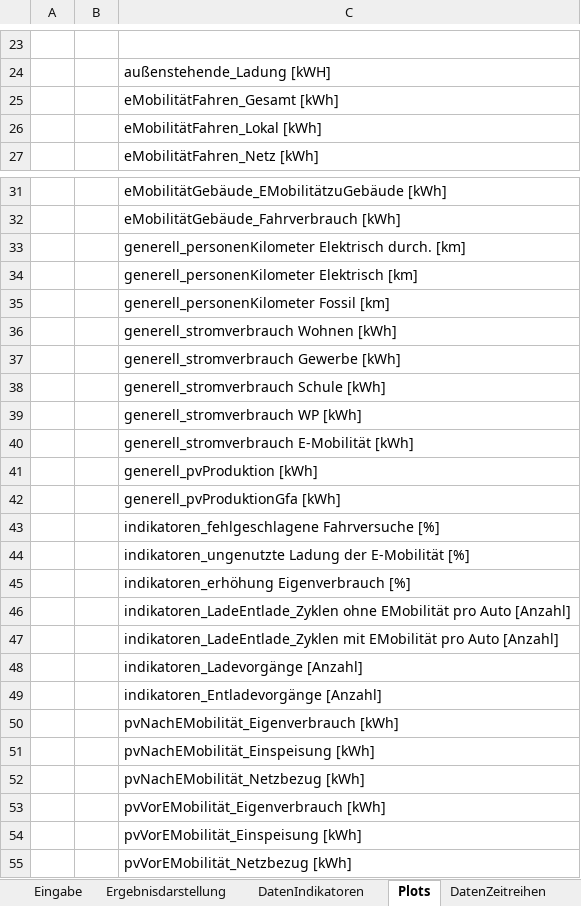
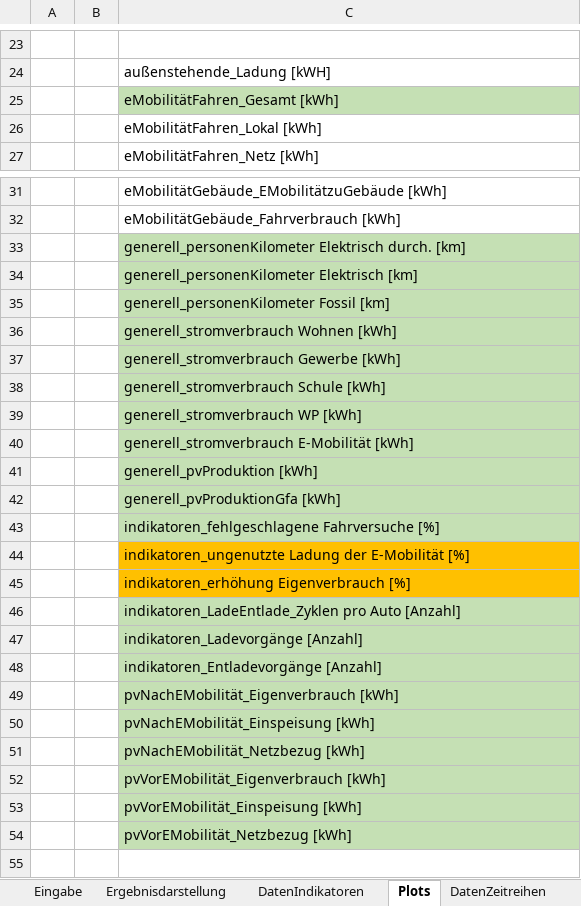
Before and after one commit to marius-coder/EKS, an Excel workbook: PythonApplication3/Ergebnis/Ergebnis_Dist.xlsx, sheet Plots, drawn as a sheet; only a part is shown, gaps mark what is left out; values as stored, in another font and other column widths than the file's, no borders; charts and pictures not drawn; removed rows and columns are numbered as before the commit, all else as after; the diff names each change by its address in the sheet, - before the commit and + after, or states it on an @@ line.

```diff
--- a/PythonApplication3/Ergebnis/Ergebnis_Dist.xlsx (sheet Plots)
+++ b/PythonApplication3/Ergebnis/Ergebnis_Dist.xlsx (sheet Plots)
-C25 fill: none
+C25 fill: #C5E0B4
-C33:C43 fill: none
+C33:C43 fill: #C5E0B4
-C44:C45 fill: none
+C44:C45 fill: #FFC000
-C46: indikatoren_LadeEntlade_Zyklen ohne EMobilität pro Auto…
+C46: indikatoren_LadeEntlade_Zyklen pro Auto…
-C46 fill: none
+C46 fill: #C5E0B4
-row 47:  |  | indikatoren_LadeEntlade_Zyklen mit EMobilität pro Auto [Anzahl]
-C47:C54 fill: none
+C47:C54 fill: #C5E0B4
```
Also changed, not shown: sheet DatenIndikatoren, sheet Eingabe, other sheet tabs, 12 other files.
